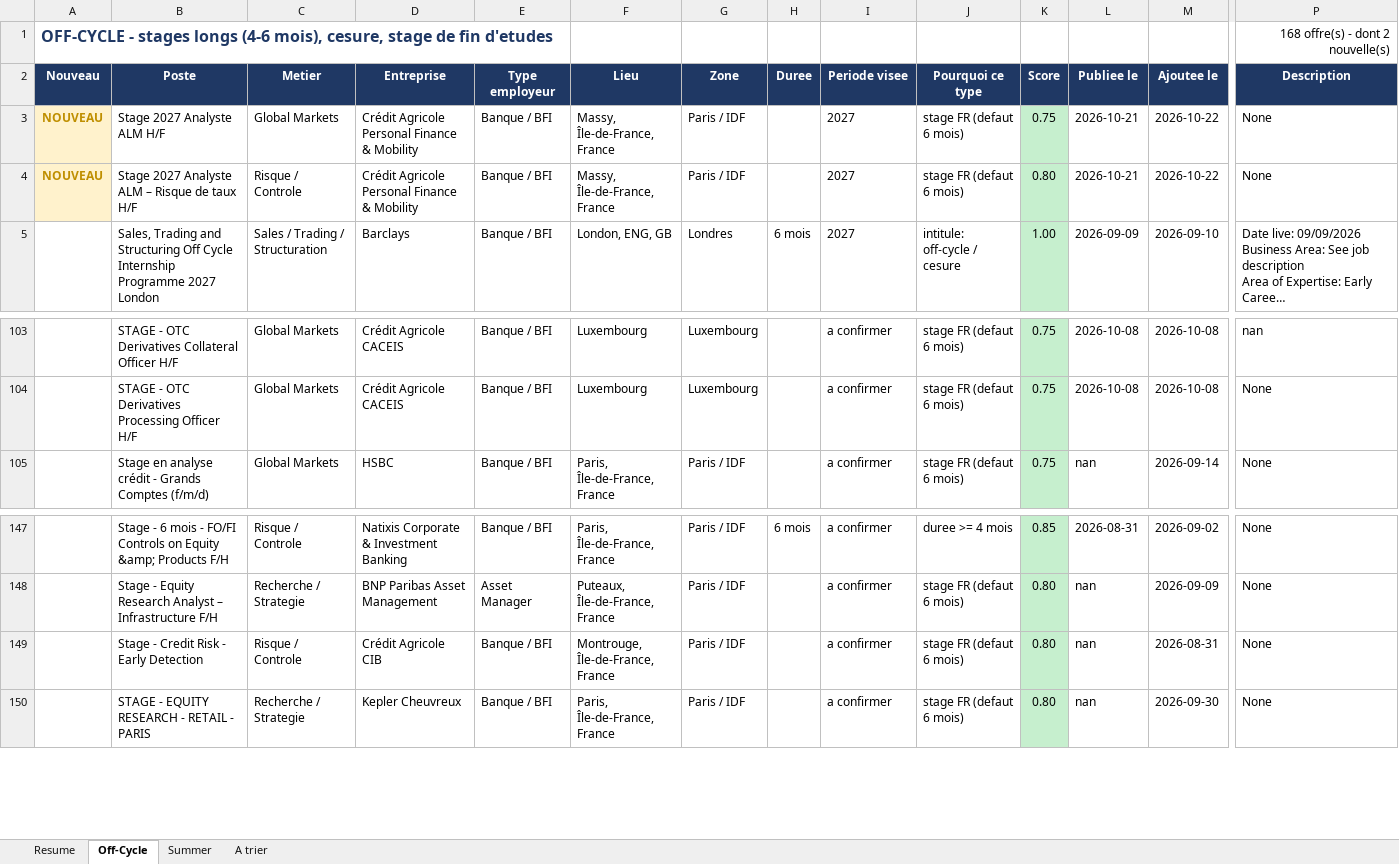
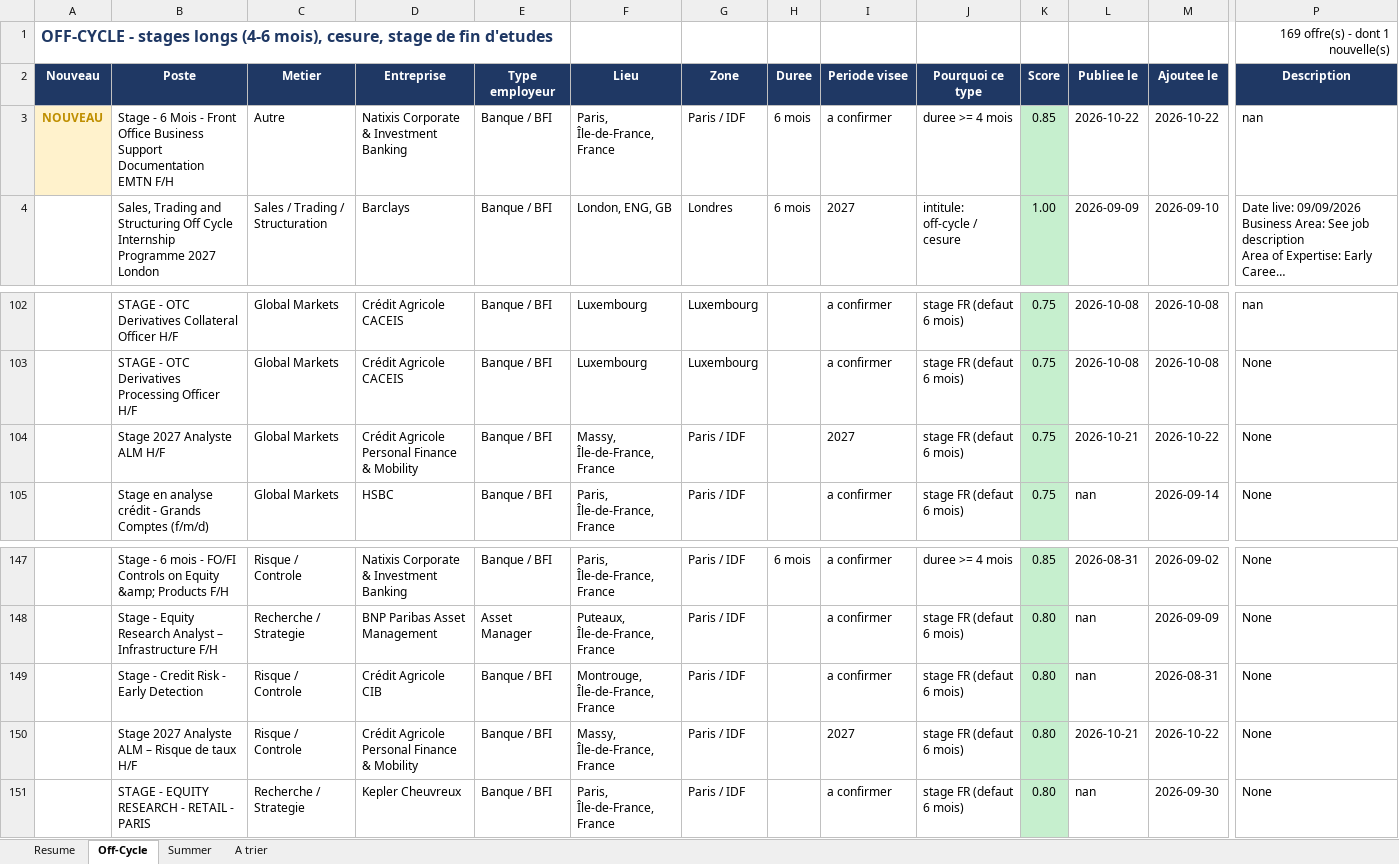
Before and after one commit to sasa2302/finance-internship-scraper, an Excel workbook: data/stages_finance_marche.xlsx, sheet Off-Cycle, drawn as a sheet; only a part is shown, gaps mark what is left out; long unchanged cells end in …; values as stored, in another font and other column widths than the file's, no borders; removed rows and columns are numbered as before the commit, all else as after; rows hold the shown columns only; the diff names each change by its address in the sheet, - before the commit and + after, or states it on an @@ line.

```diff
--- a/data/stages_finance_marche.xlsx (sheet Off-Cycle)
+++ b/data/stages_finance_marche.xlsx (sheet Off-Cycle)
-P1 (Description): 168 offre(s) - dont 2 nouvelle(s)
+P1 (Description): 169 offre(s) - dont 1 nouvelle(s)
-row 3: NOUVEAU | Stage 2027 Analyste ALM H/F | Global Markets | Crédit Agricole Personal Finance & Mobility | Banque / BFI | Massy, Île-de-France, France | Paris / IDF |  | 2027 | stage FR (defaut 6 mois) | 0.75 | 2026-10-21 | 2026-10-22 | None
-B3 (Poste): Stage 2027 Analyste ALM – Risque de taux H/F
+B3 (Poste): Stage - 6 Mois - Front Office Business Support Documentation EMTN F/H
-C3 (Metier): Risque / Controle
+C3 (Metier): Autre
-D3 (Entreprise): Crédit Agricole Personal Finance & Mobility
+D3 (Entreprise): Natixis Corporate & Investment Banking
-F3 (Lieu): Massy, Île-de-France, France
+F3 (Lieu): Paris, Île-de-France, France
-H3 (Duree): (empty)
+H3 (Duree): 6 mois
-I3 (Periode visee): 2027
+I3 (Periode visee): a confirmer
-J3 (Pourquoi ce type): stage FR (defaut 6 mois)
+J3 (Pourquoi ce type): duree >= 4 mois
-K3 (Score): 0.80
+K3 (Score): 0.85
-L3 (Publiee le): 2026-10-21
+L3 (Publiee le): 2026-10-22
-P3 (Description): None
+P3 (Description): nan
+row 104:  | Stage 2027 Analyste ALM H/F | Global Markets | Crédit Agricole Personal Finance & Mobility | Banque / BFI | Massy, Île-de-France, France | Paris / IDF |  | 2027 | stage FR (defaut 6 mois) | 0.75 | 2026-10-21 | 2026-10-22 | None
+row 150:  | Stage 2027 Analyste ALM – Risque de taux H/F | Risque / Controle | Crédit Agricole Personal Finance & Mobility | Banque / BFI | Massy, Île-de-France, France | Paris / IDF |  | 2027 | stage FR (defaut 6 mois) | 0.80 | 2026-10-21 | 2026-10-22 | None
```
Also changed, not shown: sheet Summer, sheet A trier, sheet Resume, 2 other files.
